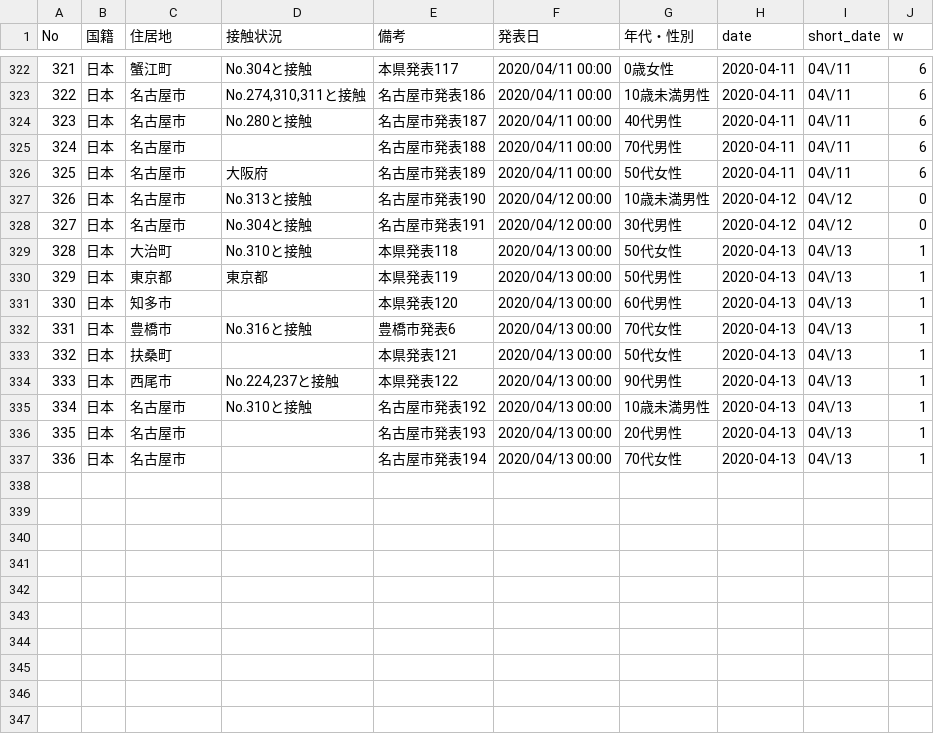
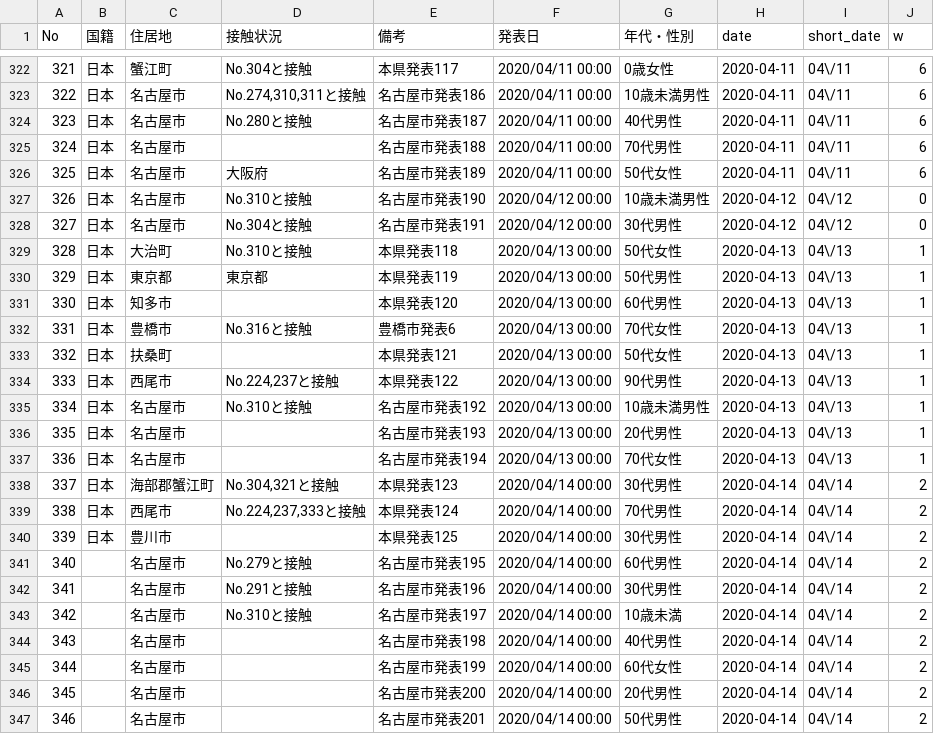
Before and after one commit to Miura55/convid-19-scrape, a CSV file: patients.csv, drawn as a sheet; only a part is shown, gaps mark what is left out.

```diff
--- a/patients.csv
+++ b/patients.csv
@@ -326,3 +326,3 @@ No,国籍,住居地,接触状況,備考,発表日,年代・性別,date,short_dat
 325,日本,名古屋市,大阪府,名古屋市発表189,2020/04/11 00:00,50代女性,2020-04-11,04\/11,6
-326,日本,名古屋市,No.313と接触,名古屋市発表190,2020/04/12 00:00,10歳未満男性,2020-04-12,04\/12,0
+326,日本,名古屋市,No.310と接触,名古屋市発表190,2020/04/12 00:00,10歳未満男性,2020-04-12,04\/12,0
 327,日本,名古屋市,No.304と接触,名古屋市発表191,2020/04/12 00:00,30代男性,2020-04-12,04\/12,0
@@ -337 +337,11 @@ No,国籍,住居地,接触状況,備考,発表日,年代・性別,date,short_dat
 336,日本,名古屋市,,名古屋市発表194,2020/04/13 00:00,70代女性,2020-04-13,04\/13,1
+337,日本,海部郡蟹江町,"No.304,321と接触",本県発表123,2020/04/14 00:00,30代男性,2020-04-14,04\/14,2
+338,日本,西尾市,"No.224,237,333と接触",本県発表124,2020/04/14 00:00,70代男性,2020-04-14,04\/14,2
+339,日本,豊川市,,本県発表125,2020/04/14 00:00,30代男性,2020-04-14,04\/14,2
+340,,名古屋市,No.279と接触,名古屋市発表195,2020/04/14 00:00,60代男性,2020-04-14,04\/14,2
+341,,名古屋市,No.291と接触,名古屋市発表196,2020/04/14 00:00,30代男性,2020-04-14,04\/14,2
+342,,名古屋市,No.310と接触,名古屋市発表197,2020/04/14 00:00,10歳未満,2020-04-14,04\/14,2
+343,,名古屋市,,名古屋市発表198,2020/04/14 00:00,40代男性,2020-04-14,04\/14,2
+344,,名古屋市,,名古屋市発表199,2020/04/14 00:00,60代女性,2020-04-14,04\/14,2
+345,,名古屋市,,名古屋市発表200,2020/04/14 00:00,20代男性,2020-04-14,04\/14,2
+346,,名古屋市,,名古屋市発表201,2020/04/14 00:00,50代男性,2020-04-14,04\/14,2
```
Also changed, not shown: 1 other file.
